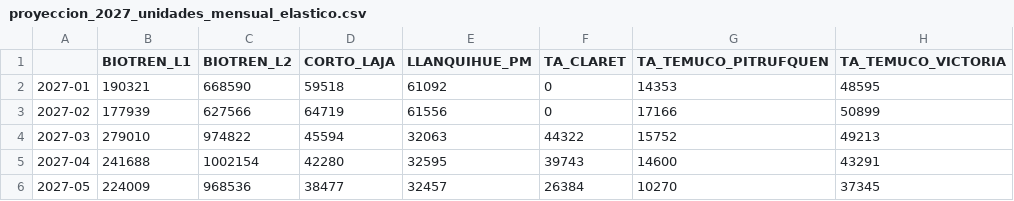
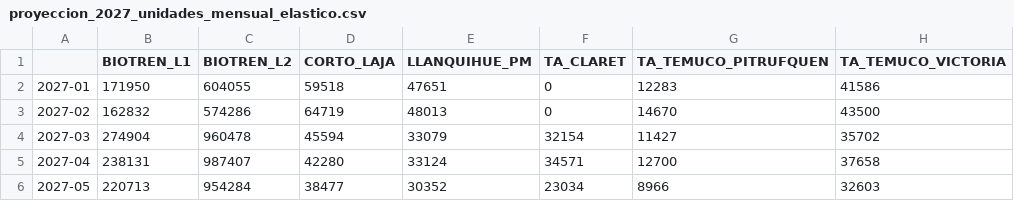
Before and after one commit to J0rgeTK/BT-CL-TA-LPM-MPDA, a CSV file: outputs/proyeccion_2027_unidades_mensual_elastico.csv, drawn as a sheet; only a part is shown; the diff covers the shown part only.

```diff
--- a/outputs/proyeccion_2027_unidades_mensual_elastico.csv
+++ b/outputs/proyeccion_2027_unidades_mensual_elastico.csv
@@ -1,6 +1,6 @@
 ,BIOTREN_L1,BIOTREN_L2,CORTO_LAJA,LLANQUIHUE_PM,TA_CLARET,TA_TEMUCO_PITRUFQUEN,TA_TEMUCO_VICTORIA
-2027-01,190321,668590,59518,61092,0,14353,48595
-2027-02,177939,627566,64719,61556,0,17166,50899
-2027-03,279010,974822,45594,32063,44322,15752,49213
-2027-04,241688,1002154,42280,32595,39743,14600,43291
-2027-05,224009,968536,38477,32457,26384,10270,37345
+2027-01,171950,604055,59518,47651,0,12283,41586
+2027-02,162832,574286,64719,48013,0,14670,43500
+2027-03,274904,960478,45594,33079,32154,11427,35702
+2027-04,238131,987407,42280,33124,34571,12700,37658
+2027-05,220713,954284,38477,30352,23034,8966,32603
```
Also changed, not shown: 42 edited cells elsewhere in this file, outputs/detalle_calculo_mensual_elastico.csv, outputs/justificacion_metodologica_servicios.csv, 17 other files.
